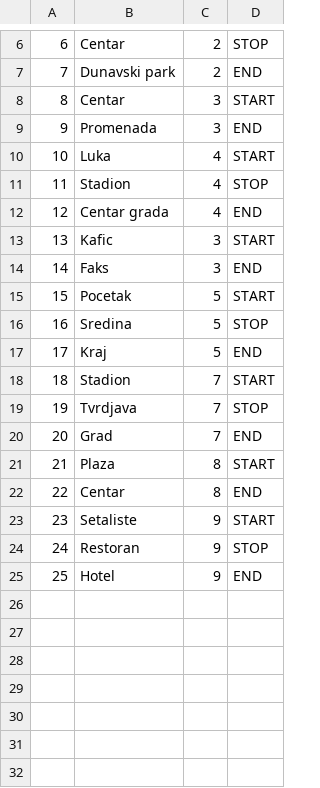
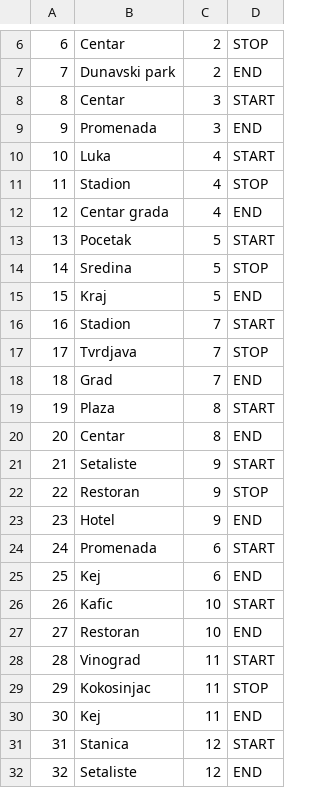
Before and after one commit to ninapoposki/booking-app, a CSV file: Resources/Data/checkPoints.csv, drawn as a sheet; only a part is shown, gaps mark what is left out; removed rows and columns are numbered as before the commit, all else as after; the diff names each change by its address in the sheet, - before the commit and + after, or states it on an @@ line.

```diff
--- a/Resources/Data/checkPoints.csv
+++ b/Resources/Data/checkPoints.csv
-row 13: 13 | Kafic | 3 | START
-row 14: 14 | Faks | 3 | END
@@ column A renumbered between rows 13 and 23 @@
+row 24: 24 | Promenada | 6 | START
+row 25: 25 | Kej | 6 | END
+row 26: 26 | Kafic | 10 | START
+row 27: 27 | Restoran | 10 | END
+row 28: 28 | Vinograd | 11 | START
+row 29: 29 | Kokosinjac | 11 | STOP
+row 30: 30 | Kej | 11 | END
+row 31: 31 | Stanica | 12 | START
+row 32: 32 | Setaliste | 12 | END
```
Also changed, not shown: Resources/Data/images.csv, Resources/Data/tourGuest.csv, 7 other files.
